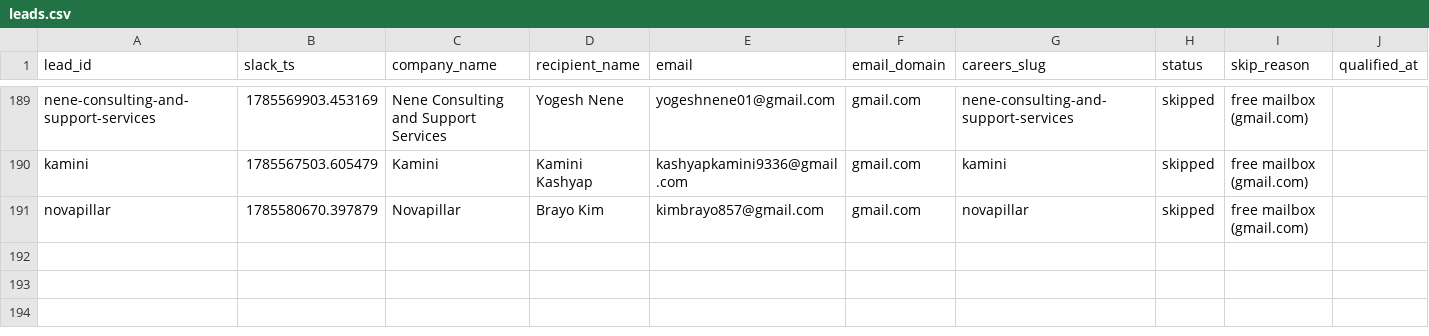
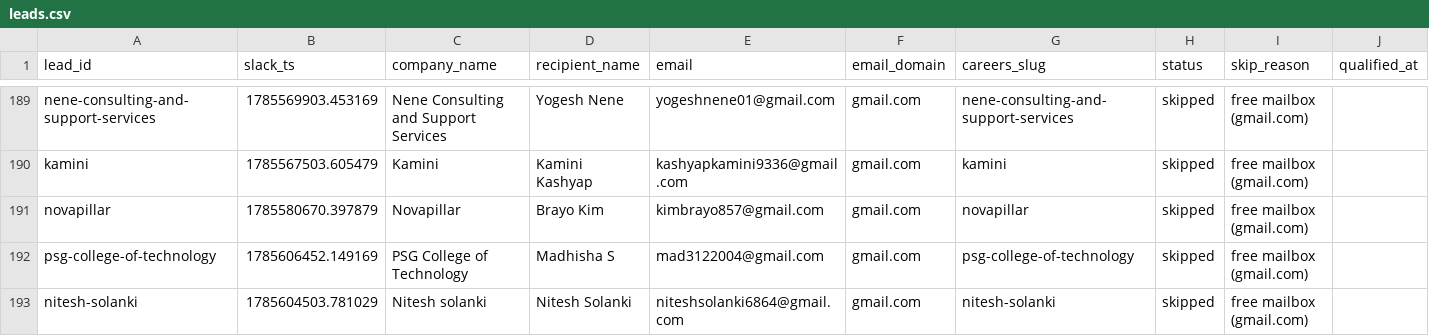
Before and after one commit to jessicagertig/first-touch-pipeline, a CSV file: state/leads.csv, drawn as a sheet; only a part is shown, gaps mark what is left out; rows hold the shown columns only; the diff names each change by its address in the sheet, - before the commit and + after, or states it on an @@ line.

```diff
--- a/state/leads.csv
+++ b/state/leads.csv
+row 192: psg-college-of-technology | 1785606452.149169 | PSG College of Technology | Madhisha S | mad3122004@gmail.com | gmail.com | psg-college-of-technology | skipped | free mailbox (gmail.com)
+row 193: nitesh-solanki | 1785604503.781029 | Nitesh solanki | Nitesh Solanki | niteshsolanki6864@gmail.com | gmail.com | nitesh-solanki | skipped | free mailbox (gmail.com)
```
Also changed, not shown: 1 other file.
